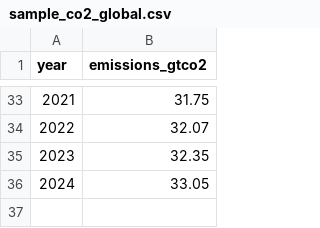
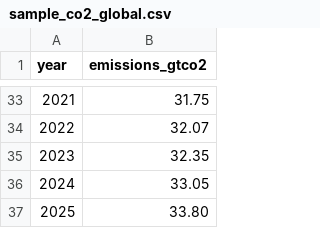
Before and after one commit to AIGNITEHUB/CO-AI, a CSV file: data/sample_co2_global.csv, drawn as a sheet; only a part is shown, gaps mark what is left out.

```diff
--- a/data/sample_co2_global.csv
+++ b/data/sample_co2_global.csv
@@ -36 +36,2 @@ year,emissions_gtco2
 2024,33.05
+2025,33.80
```
Also changed, not shown: 29 other files.
